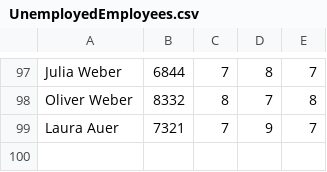
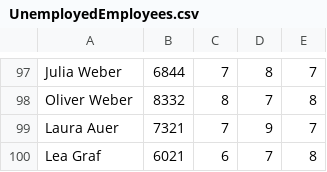
Before and after one commit to Pikmon-Nightvee/CompanyGame, a CSV file: StockmarketCompanyGame/DataCSV/EmployeeData/UnemployedEmployees.csv, drawn as a sheet; only a part is shown, gaps mark what is left out.

```diff
--- a/StockmarketCompanyGame/DataCSV/EmployeeData/UnemployedEmployees.csv
+++ b/StockmarketCompanyGame/DataCSV/EmployeeData/UnemployedEmployees.csv
@@ -99 +99,2 @@ Oliver Weber,8332,8,7,8
 Laura Auer,7321,7,9,7
+Lea Graf,6021,6,7,8
```
Also changed, not shown: 7 other files.
